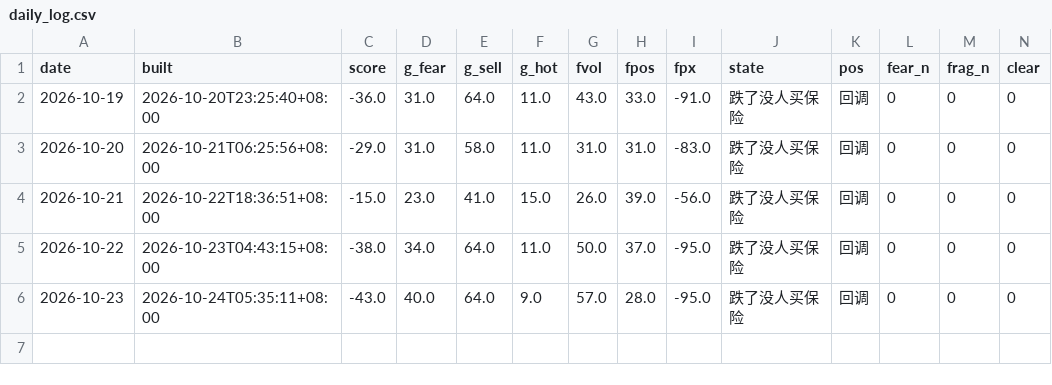
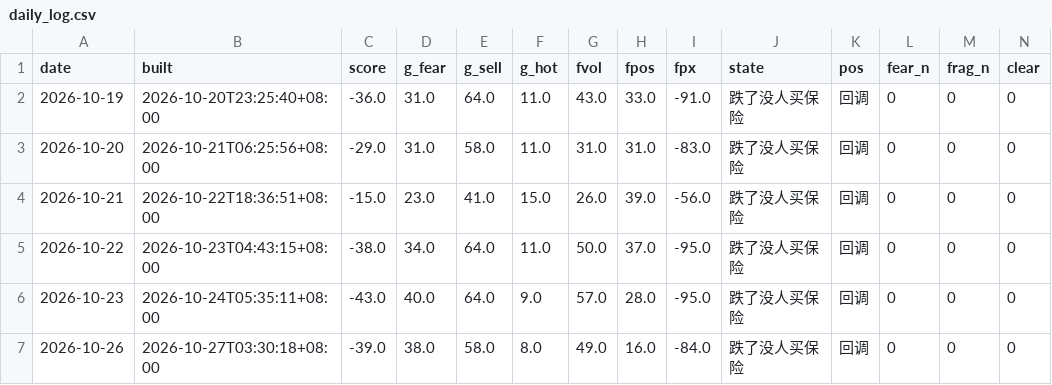
Before and after one commit to parker123450/tech-sentiment, a CSV file: daily_log.csv, drawn as a sheet; only a part is shown; rows hold the shown columns only; the diff names each change by its address in the sheet, - before the commit and + after, or states it on an @@ line.

```diff
--- a/daily_log.csv
+++ b/daily_log.csv
+row 7: 2026-10-26 | 2026-10-27T03:30:18+08:00 | -39.0 | 38.0 | 58.0 | 8.0 | 49.0 | 16.0 | -84.0 | 跌了没人买保险 | 回调 | 0 | 0 | 0
```
Also changed, not shown: options_flow_daily.csv, options_history.csv, 2 other files.
